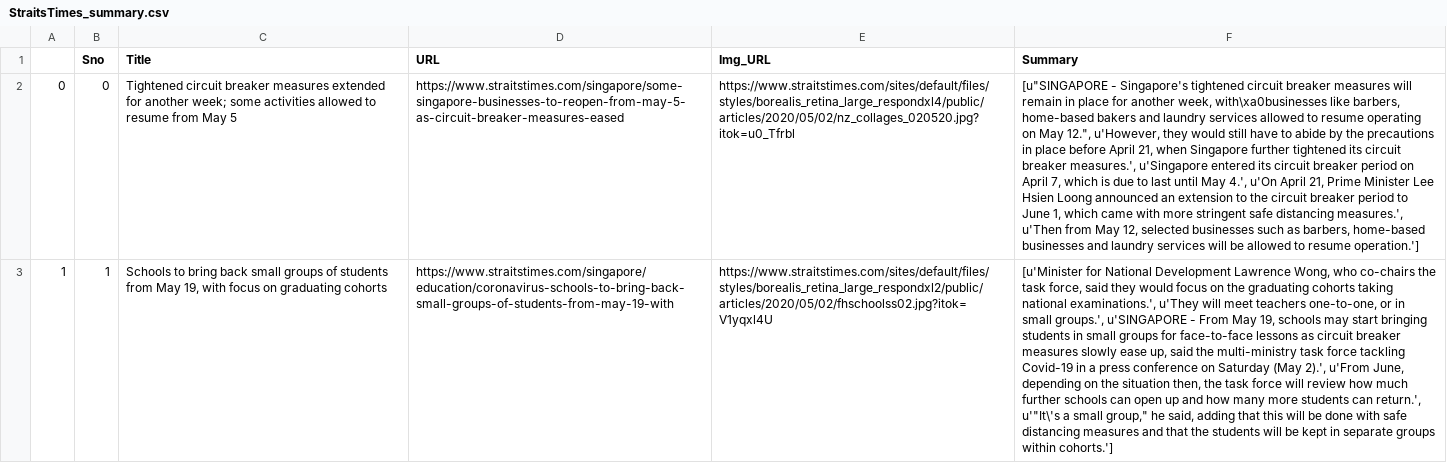
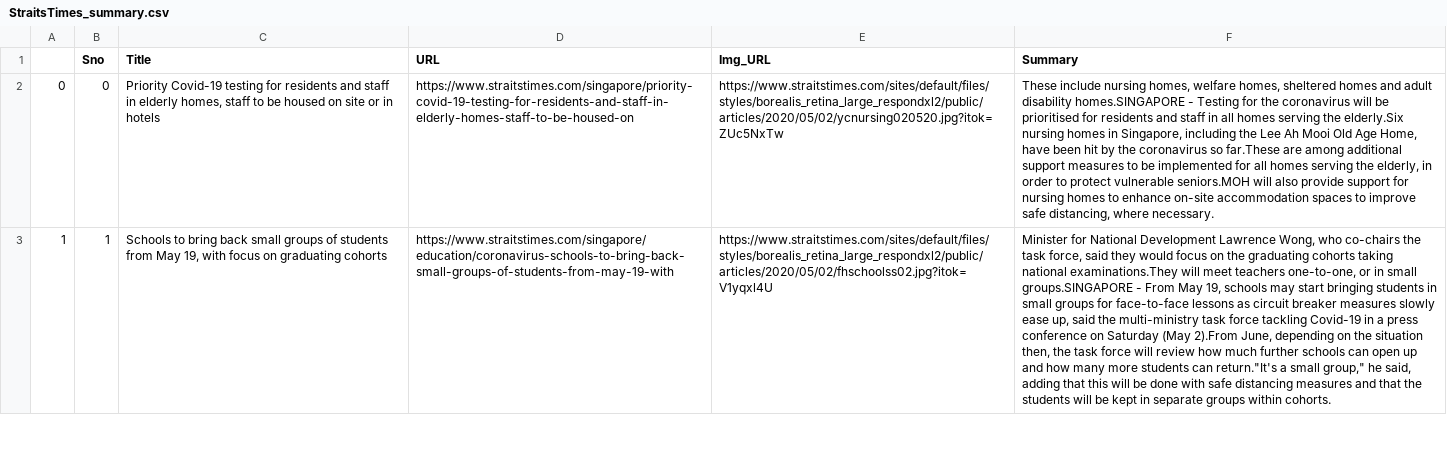
Before and after one commit to ISA-IPA/ISA-IPA-2020-05-03-IS02PT-GRP2-Intelligent_News_Express, a CSV file: summary/StraitsTimes_summary.csv, drawn as a sheet; only a part is shown; the diff covers the shown part only; the diff names each change by its address in the sheet, - before the commit and + after, or states it on an @@ line.

Commit message:
update on strait times to remove wrong characters

```diff
--- a/summary/StraitsTimes_summary.csv
+++ b/summary/StraitsTimes_summary.csv
-C2 (Title): Tightened circuit breaker measures extended for another week; some activities allowed to resume from May 5
+C2 (Title): Priority Covid-19 testing for residents and staff in elderly homes, staff to be housed on site or in hotels
-D2 (URL): https://www.straitstimes.com/singapore/some-singapore-businesses-to-reopen-from-may-5-as-circuit-breaker-measures-eased
+D2 (URL): https://www.straitstimes.com/singapore/priority-covid-19-testing-for-residents-and-staff-in-elderly-homes-staff-to-be-housed-on
-E2 (Img_URL): https://www.straitstimes.com/sites/default/files/styles/borealis_retina_large_respondxl4/public/articles/2020/05/02/nz_collages_020520.jpg?itok=u0_Tfrbl
+E2 (Img_URL): https://www.straitstimes.com/sites/default/files/styles/borealis_retina_large_respondxl2/public/articles/2020/05/02/ycnursing020520.jpg?itok=ZUc5NxTw
-F2 (Summary): [u"SINGAPORE - Singapore's tightened circuit breaker measures will remain in place for another week, with\xa0businesses like barbers, home-based bakers and laundry services allowed to resume operating on May 12.", u'However, they would still have to abide by the precautions in place before April 21, when Singapore further tightened its circuit breaker measures.', u'Singapore entered its circuit breaker period on April 7, which is due to last until May 4.', u'On April 21, Prime Minister Lee Hsien Loong announced an extension to the circuit breaker period to June 1, which came with more stringent safe distancing measures.', u'Then from May 12, selected businesses such as barbers, home-based businesses and laundry services will be allowed to resume operation.']
+F2 (Summary): These include nursing homes, welfare homes, sheltered homes and adult disability homes.SINGAPORE - Testing for the coronavirus will be prioritised for residents and staff in all homes serving the elderly.Six nursing homes in Singapore, including the Lee Ah Mooi Old Age Home, have been hit by the coronavirus so far.These are among additional support measures to be implemented for all homes serving the elderly, in order to protect vulnerable seniors.MOH will also provide support for nursing homes to enhance on-site accommodation spaces to improve safe distancing, where necessary.
-F3 (Summary): [u'Minister for National Development Lawrence Wong, who co-chairs the task force, said they would focus on the graduating cohorts taking national examinations.', u'They will meet teachers one-to-one, or in small groups.', u'SINGAPORE - From May 19, schools may start bringing students in small groups for face-to-face lessons as circuit breaker measures slowly ease up, said the multi-ministry task force tackling Covid-19 in a press conference on Saturday (May 2).', u'From June, depending on the situation then, the task force will review how much further schools can open up and how many more students can return.', u'"It\'s a small group," he said, adding that this will be done with safe distancing measures and that the students will be kept in separate groups within cohorts.']
+F3 (Summary): Minister for National Development Lawrence Wong, who co-chairs the task force, said they would focus on the graduating cohorts taking national examinations.They will meet teachers one-to-one, or in small groups.SINGAPORE - From May 19, schools may start bringing students in small groups for face-to-face lessons as circuit breaker measures slowly ease up, said the multi-ministry task force tackling Covid-19 in a press conference on Saturday (May 2).From June, depending on the situation then, the task force will review how much further schools can open up and how many more students can return."It's a small group," he said, adding that this will be done with safe distancing measures and that the students will be kept in separate groups within cohorts.
```
Also changed, not shown: 1 added row and 14 edited cells elsewhere in this file, 1 other file.
